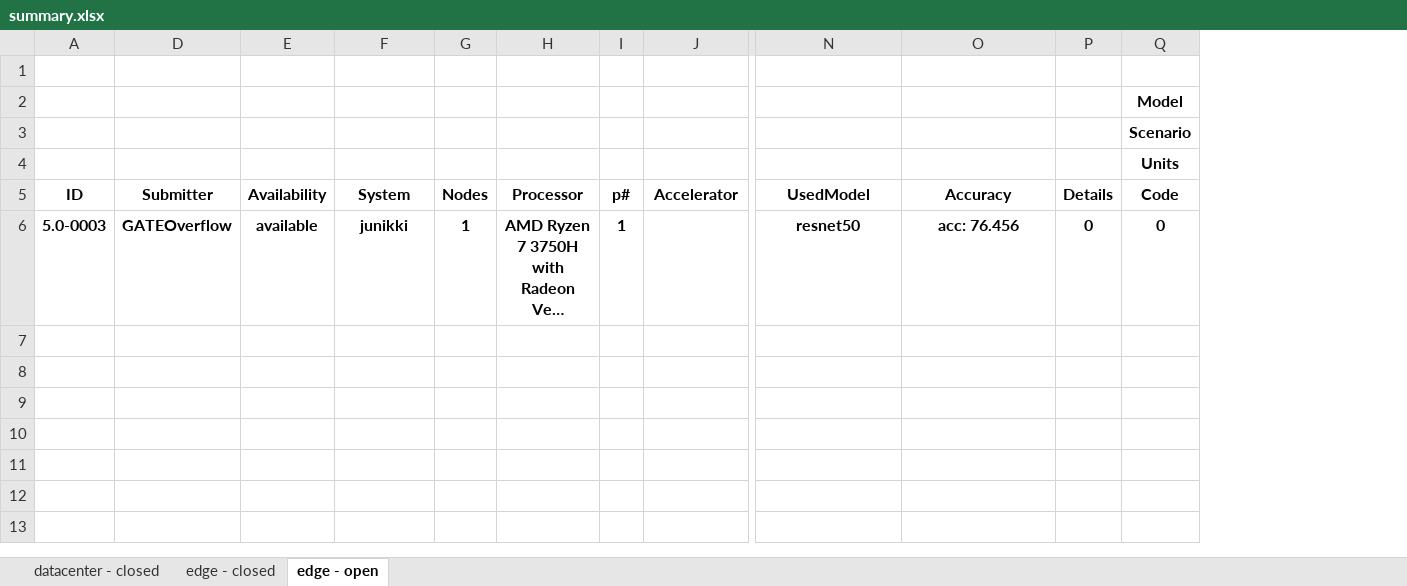
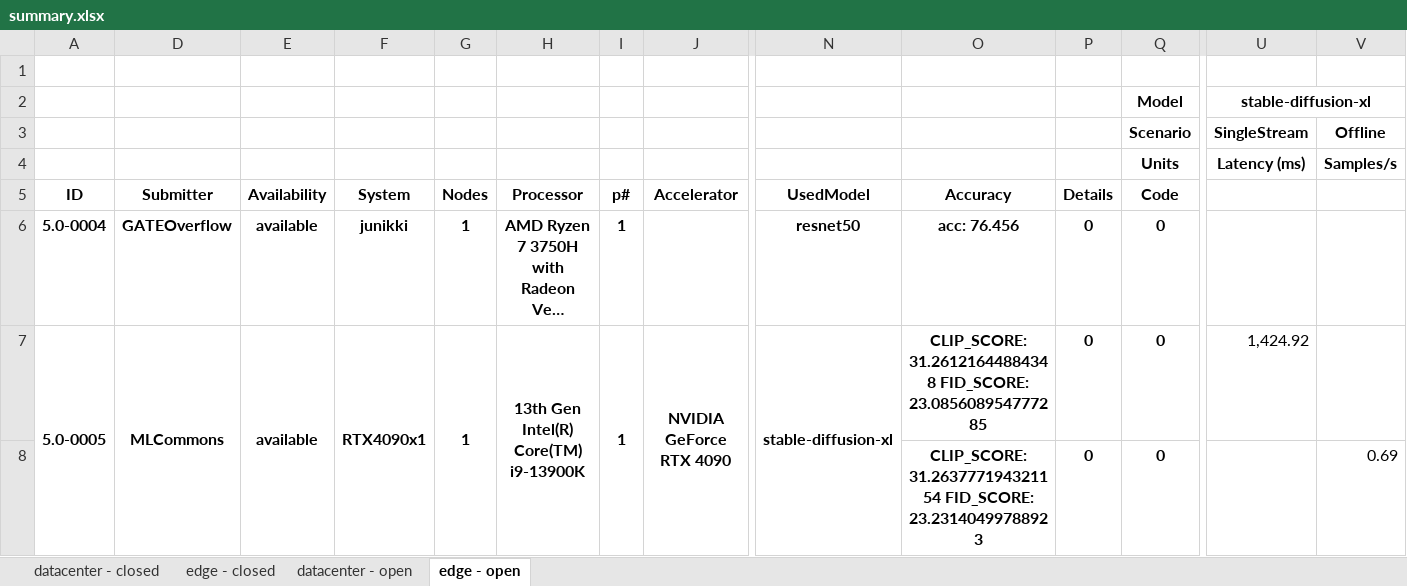
Before and after one commit to seemamp002/mlperf_inference_submissions_v5.0, an Excel workbook: summary.xlsx, sheet edge - open, drawn as a sheet; only a part is shown, gaps mark what is left out; long unchanged cells end in …; values as stored, in another font and other column widths than the file's, no borders; conditional formats not drawn; rows hold the shown columns only; the diff names each change by its address in the sheet, - before the commit and + after, or states it on an @@ line.

```diff
--- a/summary.xlsx (sheet edge - open)
+++ b/summary.xlsx (sheet edge - open)
+sheet tab: datacenter - open
+column U, rows 2-4: stable-diffusion-xl | SingleStream | Latency (ms)
+column V, rows 3-4: Offline | Samples/s
-A6 (ID): 5.0-0003
+A6 (ID): 5.0-0004
+row 7: 5.0-0005 | MLCommons | available | RTX4090x1 | 1 | 13th Gen Intel(R) Core(TM) i9-13900K | 1 | NVIDIA GeForce RTX 4090 | stable-diffusion-xl | CLIP_SCORE: 31.26121644884348 FID_SCORE: 23.085608954777285 | 0 | 0 | 1,424.92
+row 8:  |  |  |  |  |  |  |  |  | CLIP_SCORE: 31.263777194321154 FID_SCORE: 23.23140499788923 | 0 | 0 |  | 0.69
```
Also changed, not shown: sheet edge - closed, sheet datacenter - closed, hidden cells, 4 other files.
